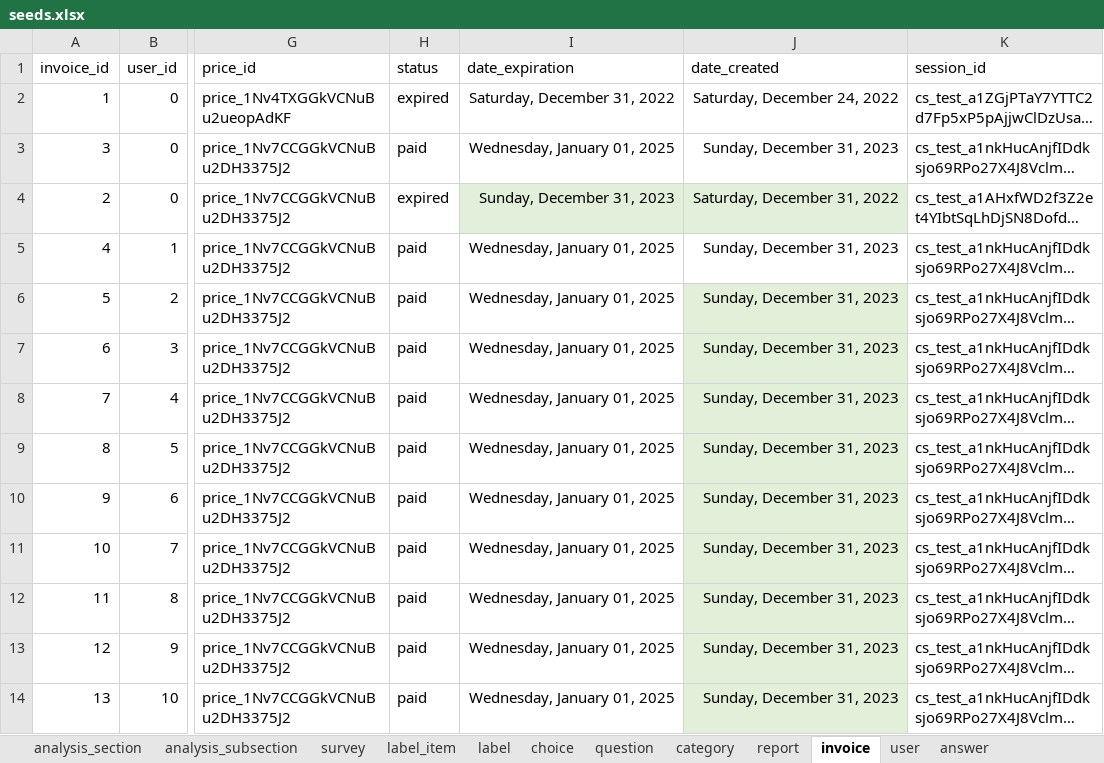
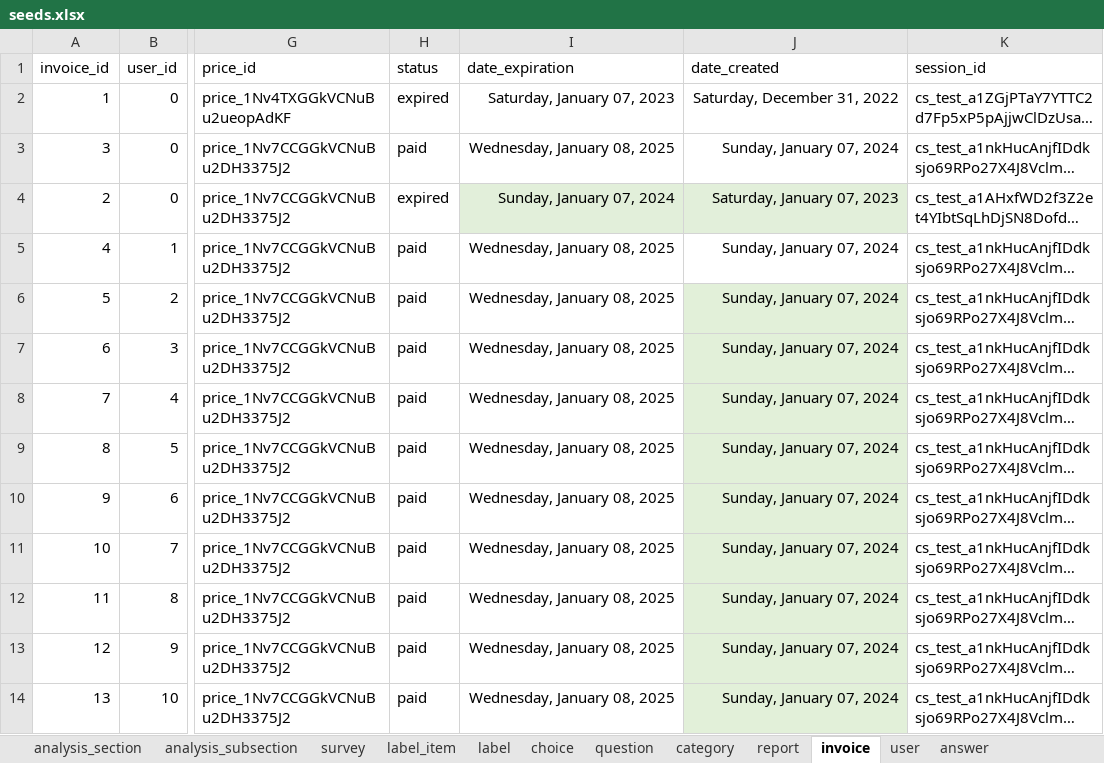
Before and after one commit to je-bert/e-barometre, an Excel workbook: flask-app/seeds.xlsx, sheet invoice, drawn as a sheet; only a part is shown, gaps mark what is left out; long unchanged cells end in …; values as stored, in another font and other column widths than the file's, no borders; table styles not drawn; the diff names each change by its address in the sheet, - before the commit and + after, or states it on an @@ line.

```diff
--- a/flask-app/seeds.xlsx (sheet invoice)
+++ b/flask-app/seeds.xlsx (sheet invoice)
-I2 (date_expiration): Saturday, December 31, 2022
+I2 (date_expiration): Saturday, January 07, 2023
-J2 (date_created): Saturday, December 24, 2022
+J2 (date_created): Saturday, December 31, 2022
-I3 (date_expiration): Wednesday, January 01, 2025
+I3 (date_expiration): Wednesday, January 08, 2025
-J3 (date_created): Sunday, December 31, 2023
+J3 (date_created): Sunday, January 07, 2024
-I4 (date_expiration): Sunday, December 31, 2023
+I4 (date_expiration): Sunday, January 07, 2024
-J4 (date_created): Saturday, December 31, 2022
+J4 (date_created): Saturday, January 07, 2023
-I5:I14 (date_expiration): Wednesday, January 01, 2025
+I5:I14 (date_expiration): Wednesday, January 08, 2025
-J5:J14 (date_created): Sunday, December 31, 2023
+J5:J14 (date_created): Sunday, January 07, 2024
```
Also changed, not shown: sheet answer, sheet report, sheet user, sheet analysis_subsection, sheet analysis_section, sheet analysis_subsection_theme, 3 more sheets, 34 other files.
